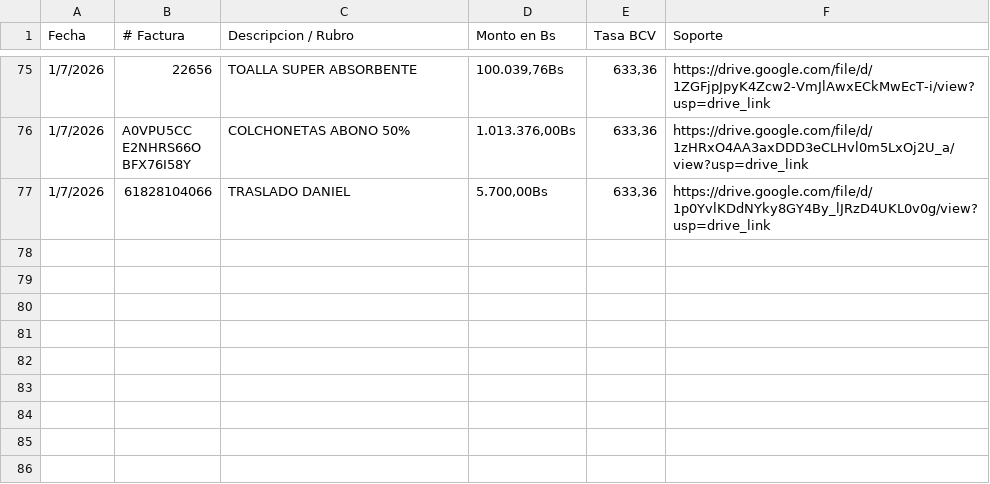
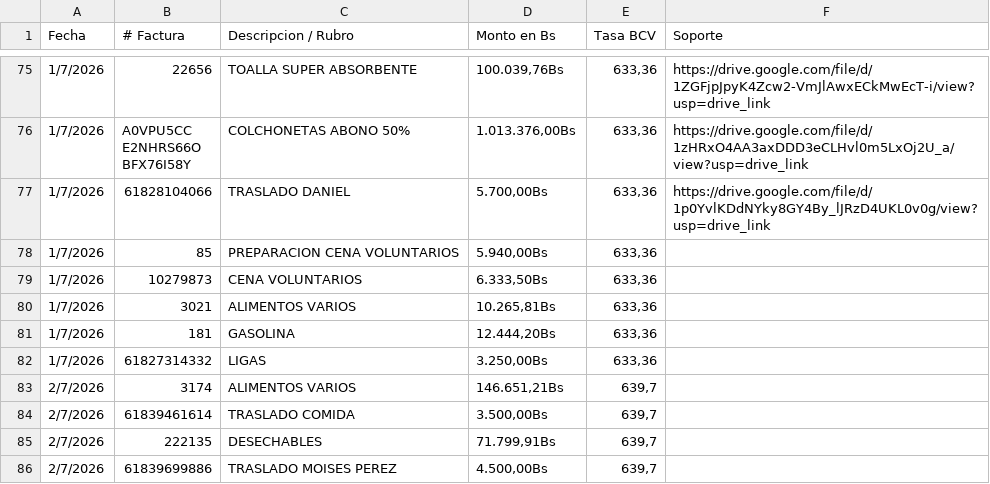
Before and after one commit to omarapp19/nehemias2026, a CSV file: apps/web/public/egresos.csv, drawn as a sheet; only a part is shown, gaps mark what is left out; the diff names each change by its address in the sheet, - before the commit and + after, or states it on an @@ line.

Commit message:
feat: add new transaction records for Libro1 and egresos CSV files

```diff
--- a/apps/web/public/egresos.csv
+++ b/apps/web/public/egresos.csv
+row 78: 1/7/2026 | 85 | PREPARACION CENA VOLUNTARIOS | 5.940,00Bs | 633,36
+row 79: 1/7/2026 | 10279873 | CENA VOLUNTARIOS | 6.333,50Bs | 633,36
+row 80: 1/7/2026 | 3021 | ALIMENTOS VARIOS | 10.265,81Bs | 633,36
+row 81: 1/7/2026 | 181 | GASOLINA | 12.444,20Bs | 633,36
+row 82: 1/7/2026 | 61827314332 | LIGAS | 3.250,00Bs | 633,36
+row 83: 2/7/2026 | 3174 | ALIMENTOS VARIOS | 146.651,21Bs | 639,7
+row 84: 2/7/2026 | 61839461614 | TRASLADO COMIDA | 3.500,00Bs | 639,7
+row 85: 2/7/2026 | 222135 | DESECHABLES | 71.799,91Bs | 639,7
+row 86: 2/7/2026 | 61839699886 | TRASLADO MOISES PEREZ | 4.500,00Bs | 639,7
```
Also changed, not shown: apps/web/public/Libro1.csv.
